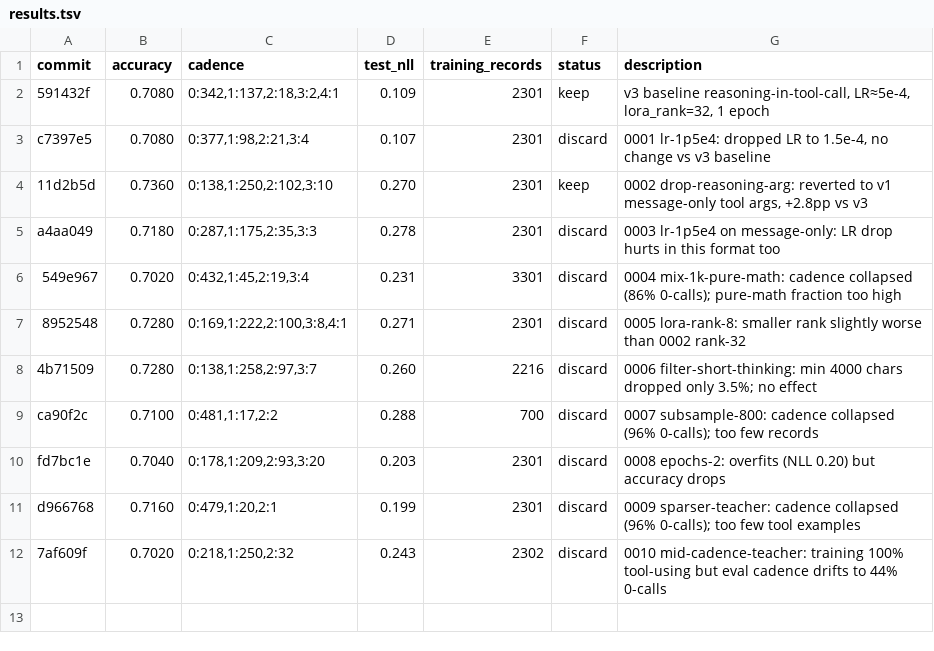
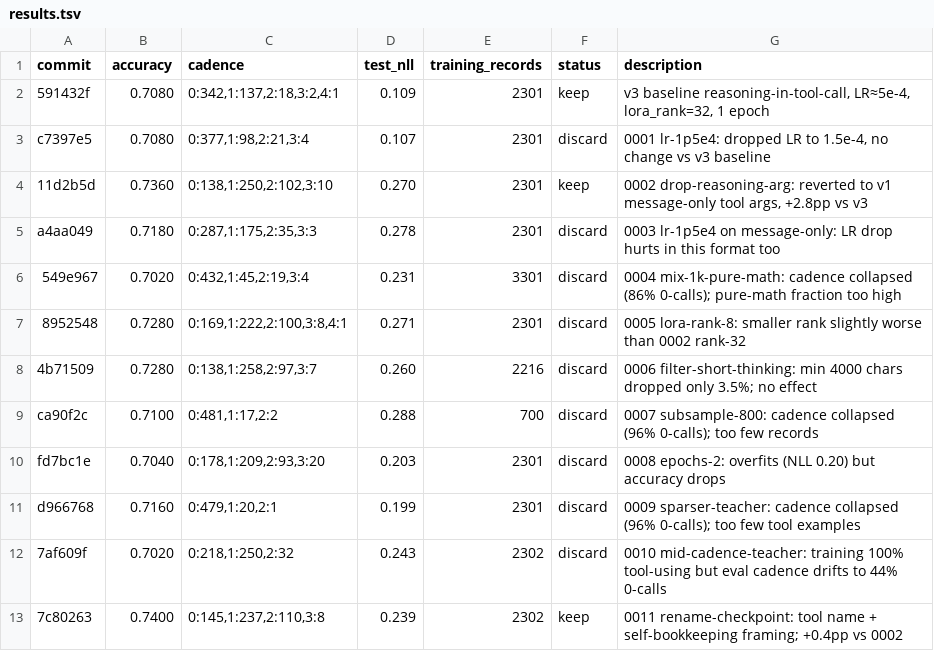
Before and after one commit to dphuang2/tinker-cookbook, a TSV file: tinker_cookbook/recipes/interview/results.tsv, drawn as a sheet; the diff names each change by its address in the sheet, - before the commit and + after, or states it on an @@ line.

Commit message:
0011 rename-checkpoint: keep: 0.7360 -> 0.7400 (+0.4pp marginal)

```diff
--- a/tinker_cookbook/recipes/interview/results.tsv
+++ b/tinker_cookbook/recipes/interview/results.tsv
+row 13: 7c80263 | 0.7400 | 0:145,1:237,2:110,3:8 | 0.239 | 2302 | keep | 0011 rename-checkpoint: tool name + self-bookkeeping framing; +0.4pp vs 0002
```
Also changed, not shown: 10 other files.
